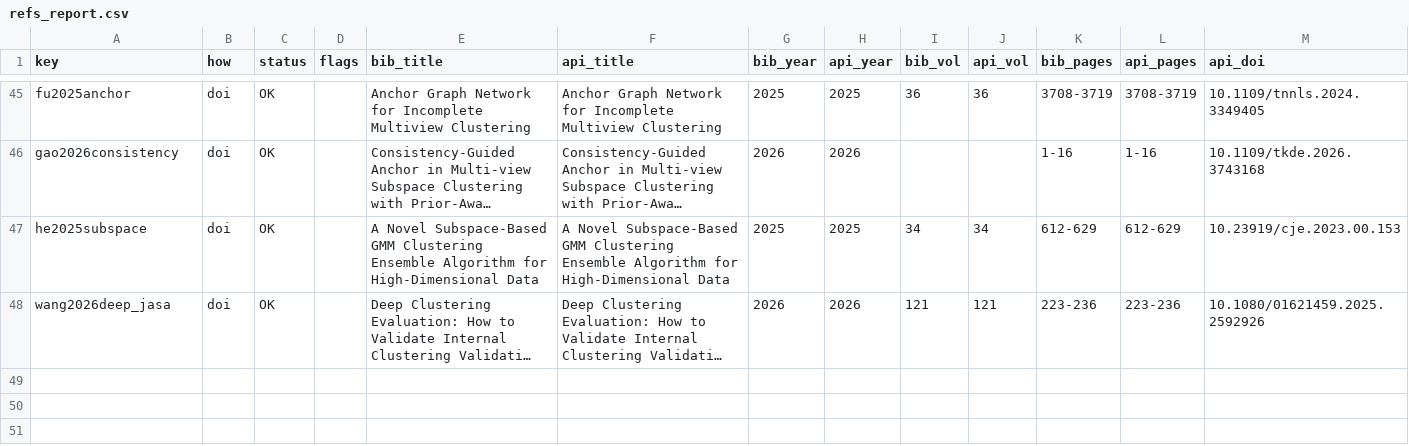
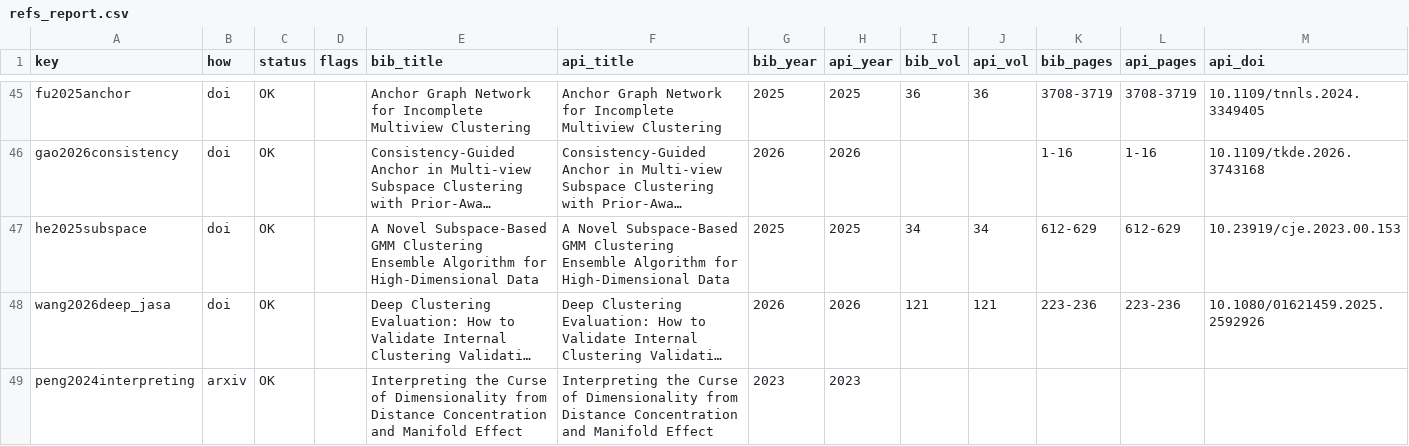
Before and after one commit to AkashKundu114/icc-clustering, a CSV file: submission/refs_report.csv, drawn as a sheet; only a part is shown, gaps mark what is left out; long unchanged cells end in …; the diff names each change by its address in the sheet, - before the commit and + after, or states it on an @@ line.

Commit message:
chore(submission): update verified refs report in submission package

```diff
--- a/submission/refs_report.csv
+++ b/submission/refs_report.csv
+row 49: peng2024interpreting | arxiv | OK |  | Interpreting the Curse of Dimensionality from Distance Concentration and Manifold Effect | Interpreting the Curse of Dimensionality from Distance Concentration and Manifold Effect | 2023 | 2023
```
